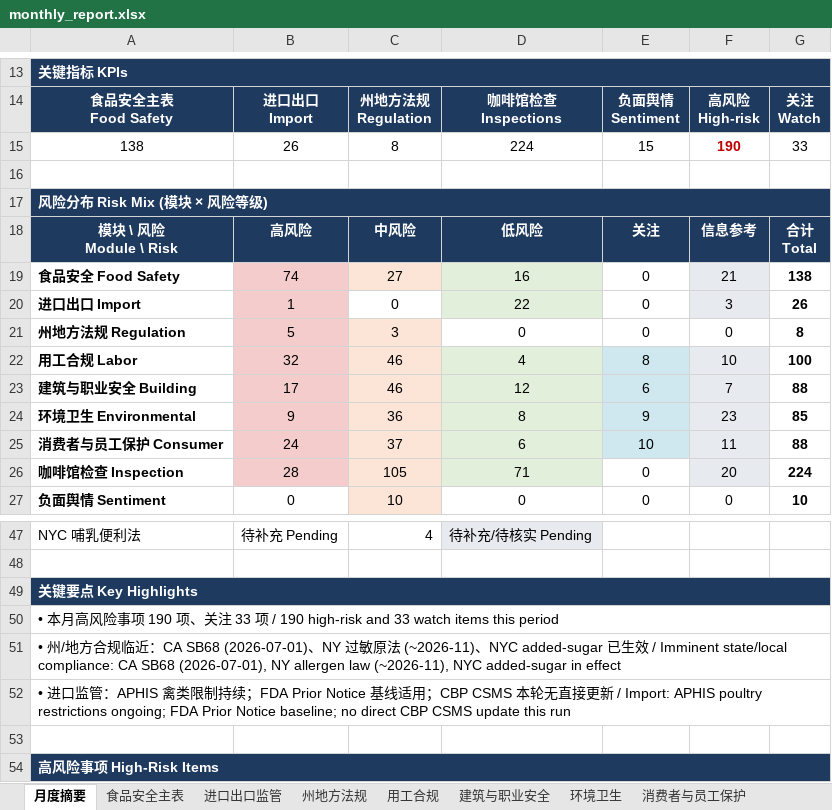
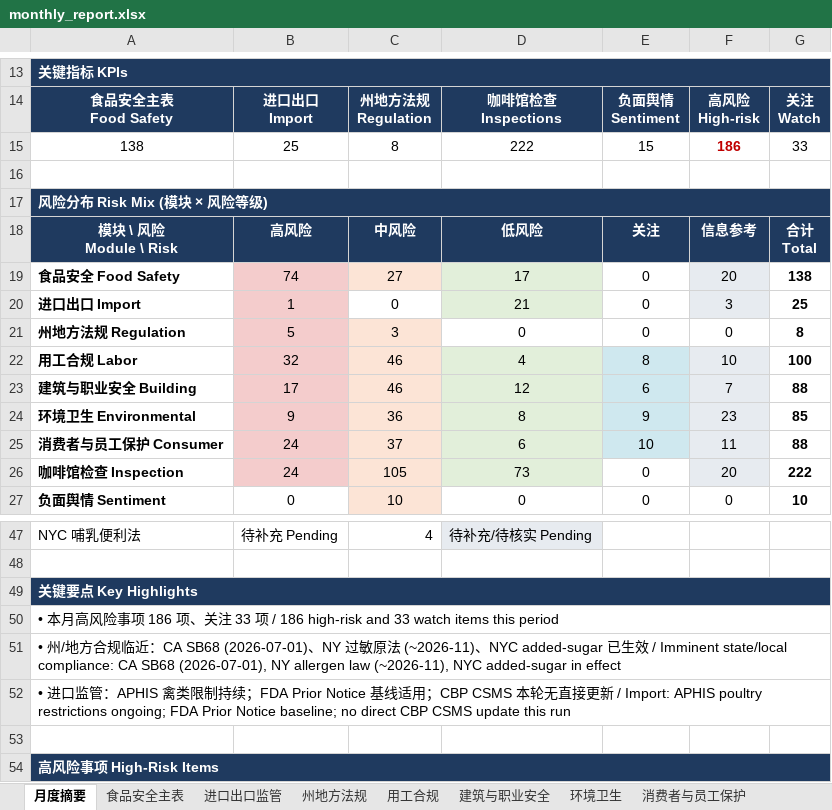
Before and after one commit to xiangyuzeng/qa_dashboard, an Excel workbook: public/exports/monthly_report.xlsx, sheet 月度摘要, drawn as a sheet; only a part is shown, gaps mark what is left out; values as stored, in another font and other column widths than the file's, no borders; the diff names each change by its address in the sheet, - before the commit and + after, or states it on an @@ line.

```diff
--- a/public/exports/monthly_report.xlsx (sheet 月度摘要)
+++ b/public/exports/monthly_report.xlsx (sheet 月度摘要)
-B15: 26
+B15: 25
-D15: 224
+D15: 222
-F15: 190
+F15: 186
-D19: 16
+D19: 17
-F19: 21
+F19: 20
-D20: 22
+D20: 21
-G20: 26
+G20: 25
-B26: 28
+B26: 24
-D26: 71
+D26: 73
-G26: 224
+G26: 222
-A50: …项 190 项、关注 33 项 / 190 high-risk and…
+A50: …项 186 项、关注 33 项 / 186 high-risk and…
```
Also changed, not shown: sheet 咖啡馆检查, sheet 进口出口监管, sheet 食品安全主表, sheet 环境卫生, sheet 消费者与员工保护, sheet 用工合规, 3 more sheets, 11 other files.
